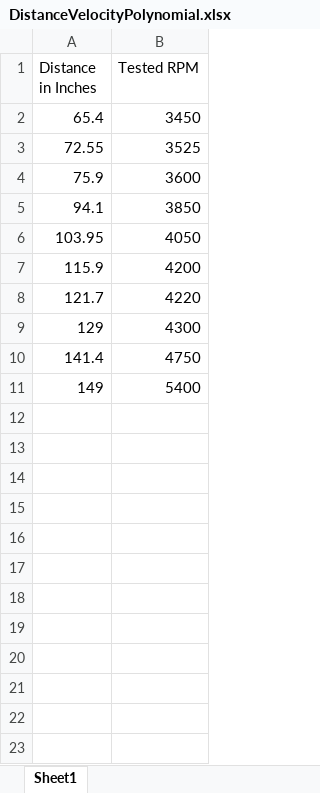
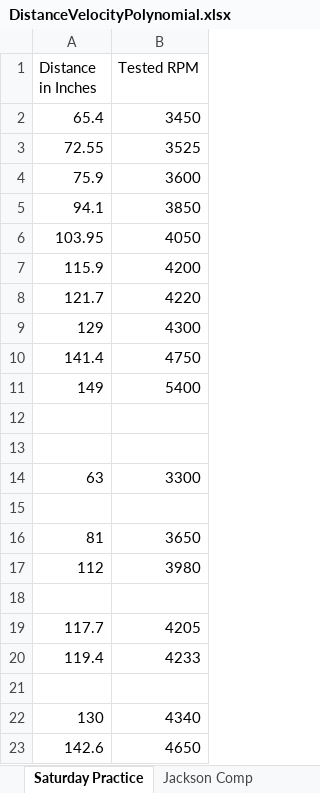
Before and after one commit to frc5567/2022-Robot, an Excel workbook: DistanceVelocityPolynomial.xlsx, sheet Saturday Practice, drawn as a sheet; values as stored, in another font and other column widths than the file's, no borders; charts and pictures not drawn; the diff names each change by its address in the sheet, - before the commit and + after, or states it on an @@ line.

```diff
--- a/DistanceVelocityPolynomial.xlsx (sheet Saturday Practice)
+++ b/DistanceVelocityPolynomial.xlsx (sheet Saturday Practice)
-sheet tab: Sheet1
+sheet tab: Saturday Practice
+sheet tab: Jackson Comp
+row 12: (empty)
+row 13: (empty)
+row 14: 63 | 3300
+row 15: (empty)
+row 16: 81 | 3650
+row 17: 112 | 3980
+row 18: (empty)
+row 19: 117.7 | 4205
+row 20: 119.4 | 4233
+row 21: (empty)
+row 22: 130 | 4340
+row 23: 142.6 | 4650
```
Also changed, not shown: charts or pictures.
